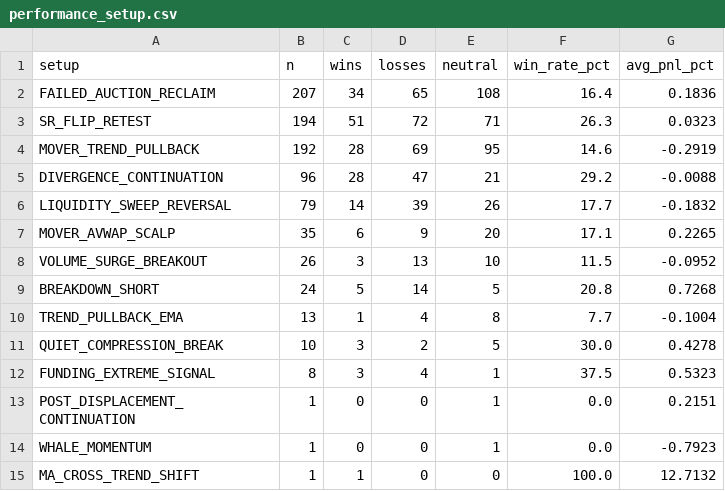
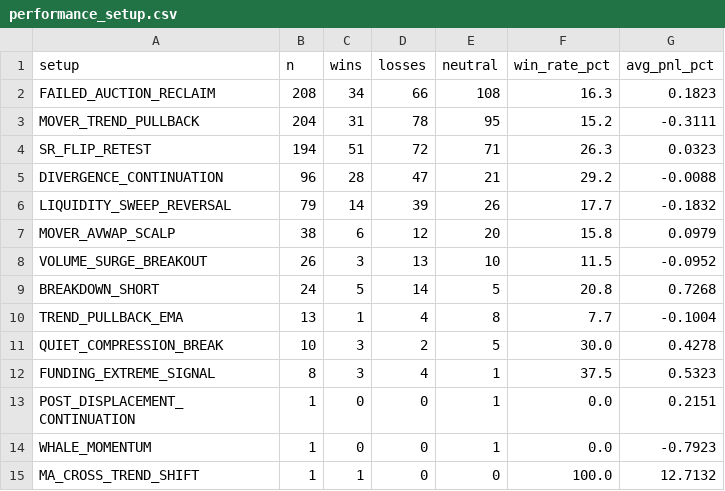
Before and after one commit to mkmk749278/360-v2, a CSV file: monitor/report/analysis/performance_setup.csv, drawn as a sheet.

```diff
--- a/monitor/report/analysis/performance_setup.csv
+++ b/monitor/report/analysis/performance_setup.csv
@@ -1,8 +1,8 @@
 setup,n,wins,losses,neutral,win_rate_pct,avg_pnl_pct
-FAILED_AUCTION_RECLAIM,207,34,65,108,16.4,0.1836
+FAILED_AUCTION_RECLAIM,208,34,66,108,16.3,0.1823
+MOVER_TREND_PULLBACK,204,31,78,95,15.2,-0.3111
 SR_FLIP_RETEST,194,51,72,71,26.3,0.0323
-MOVER_TREND_PULLBACK,192,28,69,95,14.6,-0.2919
 DIVERGENCE_CONTINUATION,96,28,47,21,29.2,-0.0088
 LIQUIDITY_SWEEP_REVERSAL,79,14,39,26,17.7,-0.1832
-MOVER_AVWAP_SCALP,35,6,9,20,17.1,0.2265
+MOVER_AVWAP_SCALP,38,6,12,20,15.8,0.0979
 VOLUME_SURGE_BREAKOUT,26,3,13,10,11.5,-0.0952
```
Also changed, not shown: 12 other files.
